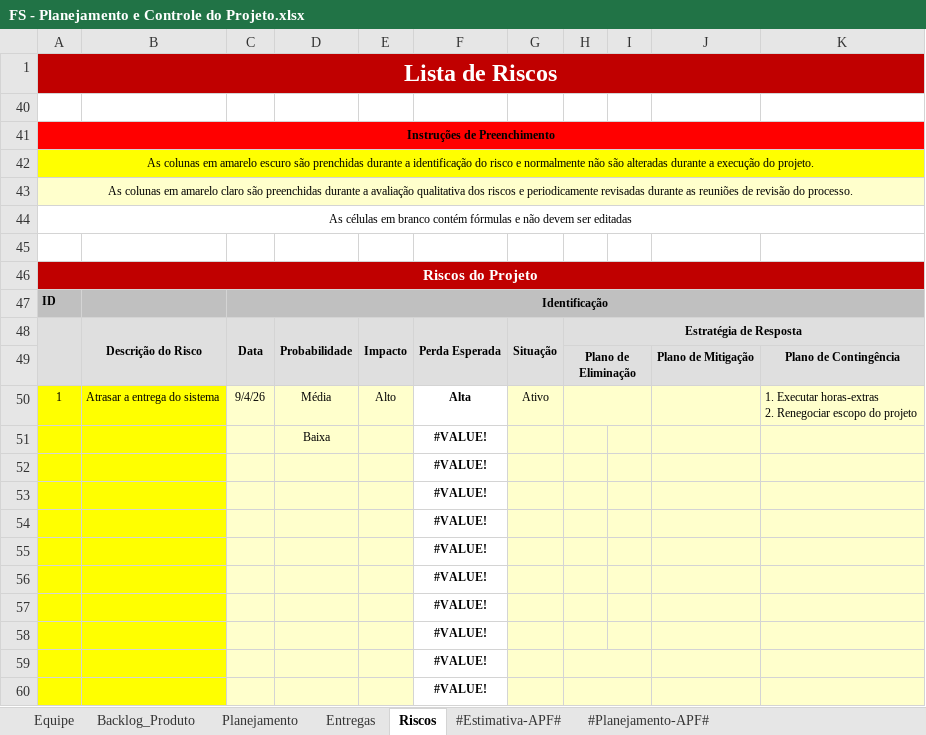
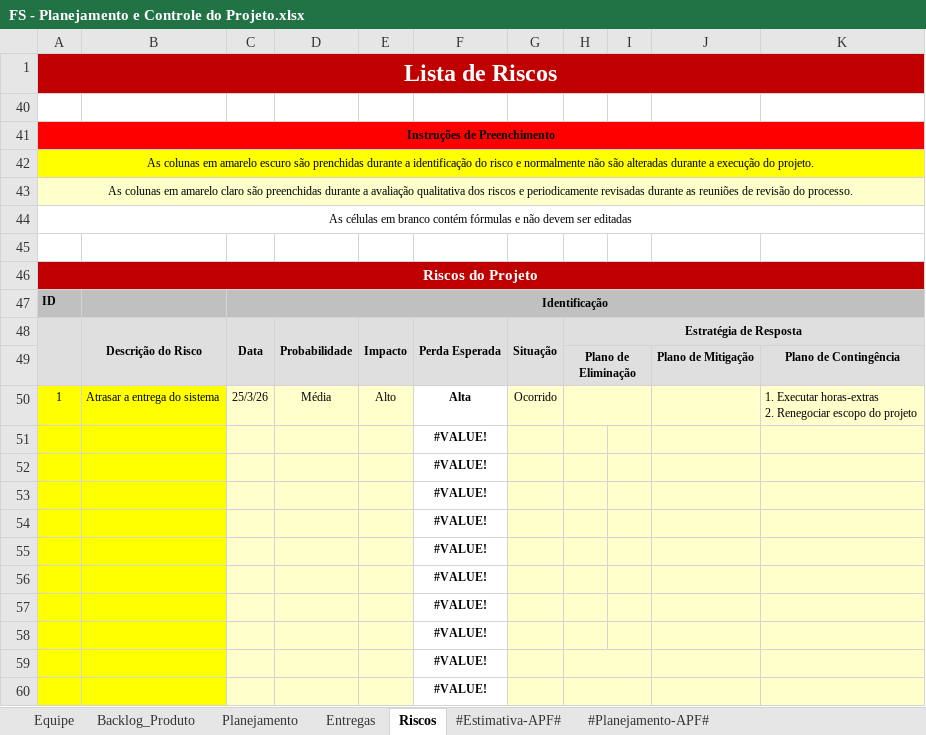
Before and after one commit to FabioAdrianoSilveira/fs-food_saver, an Excel workbook: 6.Gerenciamento de Projeto/FS - Planejamento e Controle do Projeto.xlsx, sheet Riscos, drawn as a sheet; values as stored, in another font and other column widths than the file's, no borders; charts and pictures and conditional formats not drawn; the diff names each change by its address in the sheet, - before the commit and + after, or states it on an @@ line.

```diff
--- a/6.Gerenciamento de Projeto/FS - Planejamento e Controle do Projeto.xlsx (sheet Riscos)
+++ b/6.Gerenciamento de Projeto/FS - Planejamento e Controle do Projeto.xlsx (sheet Riscos)
-C50: 9/4/26
+C50: 25/3/26
-G50: Ativo
+G50: Ocorrido
-D51: Baixa
+D51: (empty)
```
Also changed, not shown: sheet Backlog_Produto, sheet Entregas, sheet Planejamento.
